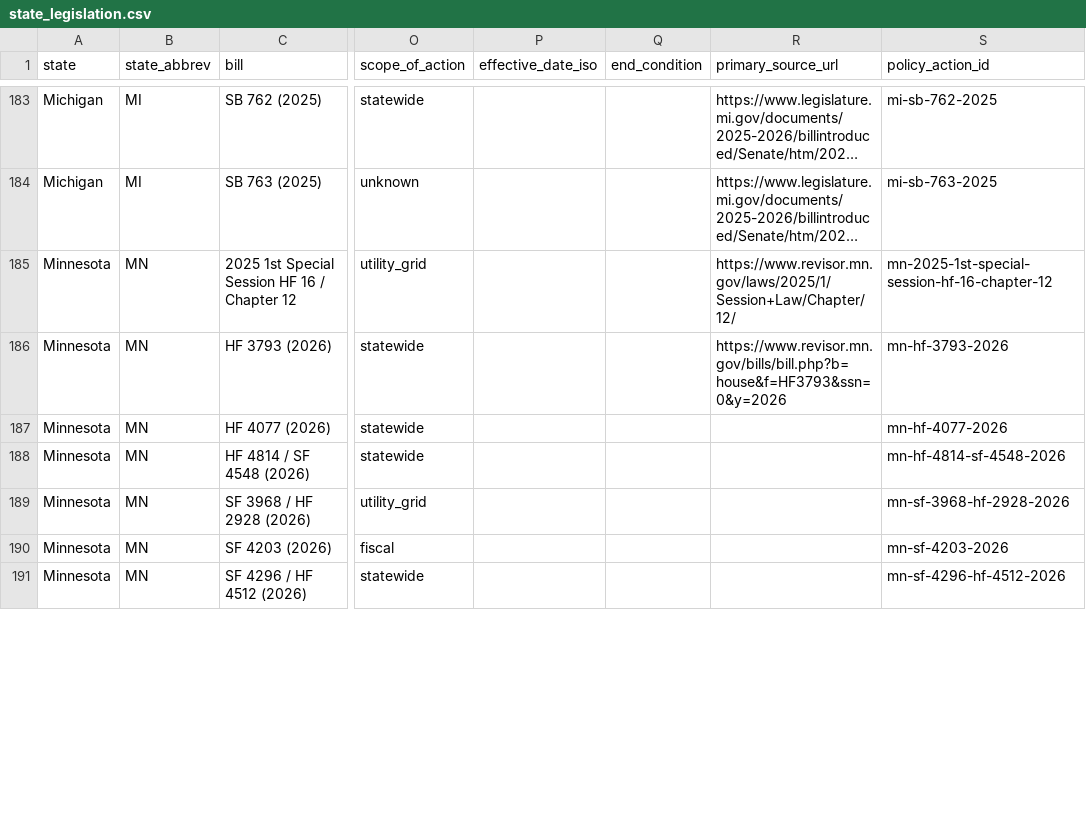
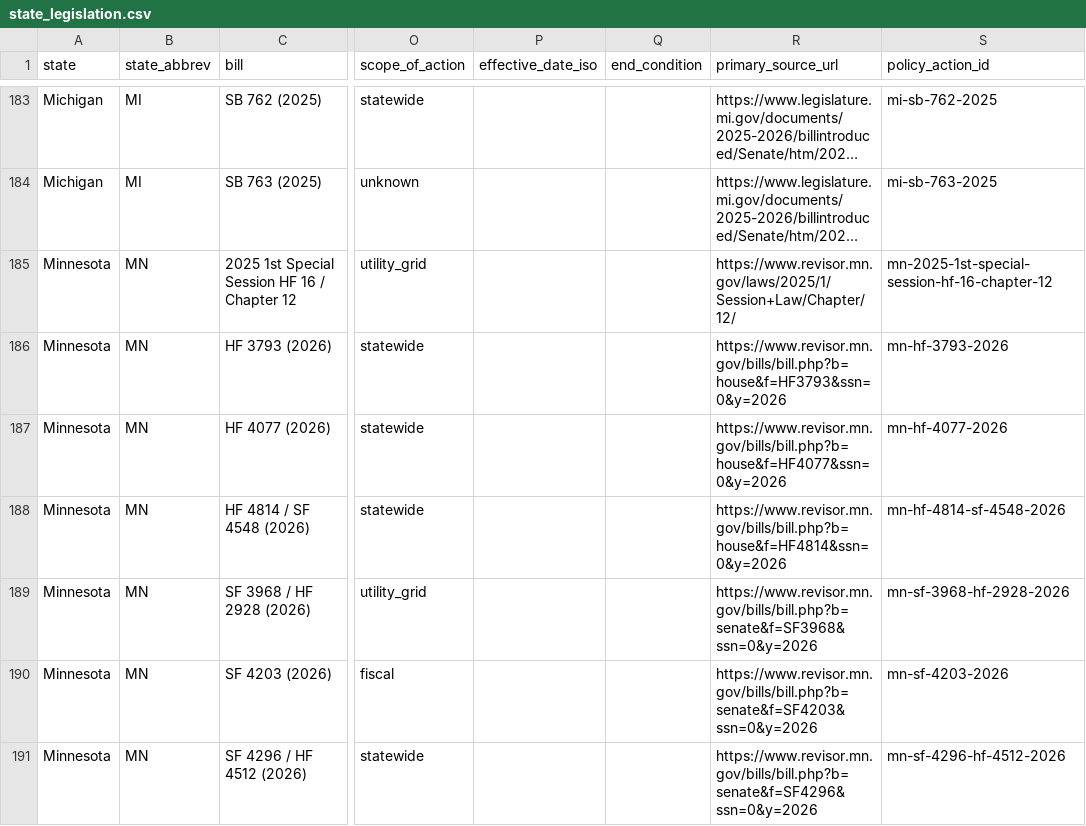
Before and after one commit to mjbommar/moratorium-data-2026, a CSV file: data/state_legislation.csv, drawn as a sheet; only a part is shown, gaps mark what is left out; long unchanged cells end in …; the diff covers the shown part only; the diff names each change by its address in the sheet, - before the commit and + after, or states it on an @@ line.

```diff
--- a/data/state_legislation.csv
+++ b/data/state_legislation.csv
-R187 (primary_source_url): (empty)
+R187 (primary_source_url): https://www.revisor.mn.gov/bills/bill.php?b=house&f=HF4077&ssn=0&y=2026
-R188 (primary_source_url): (empty)
+R188 (primary_source_url): https://www.revisor.mn.gov/bills/bill.php?b=house&f=HF4814&ssn=0&y=2026
-R189 (primary_source_url): (empty)
+R189 (primary_source_url): https://www.revisor.mn.gov/bills/bill.php?b=senate&f=SF3968&ssn=0&y=2026
-R190 (primary_source_url): (empty)
+R190 (primary_source_url): https://www.revisor.mn.gov/bills/bill.php?b=senate&f=SF4203&ssn=0&y=2026
-R191 (primary_source_url): (empty)
+R191 (primary_source_url): https://www.revisor.mn.gov/bills/bill.php?b=senate&f=SF4296&ssn=0&y=2026
```
Also changed, not shown: 6 edited cells elsewhere in this file, data/policy-scope/all-annotated.csv, data/policy-scope/not-explicitly-excluded-candidates.csv, 11 other files.
